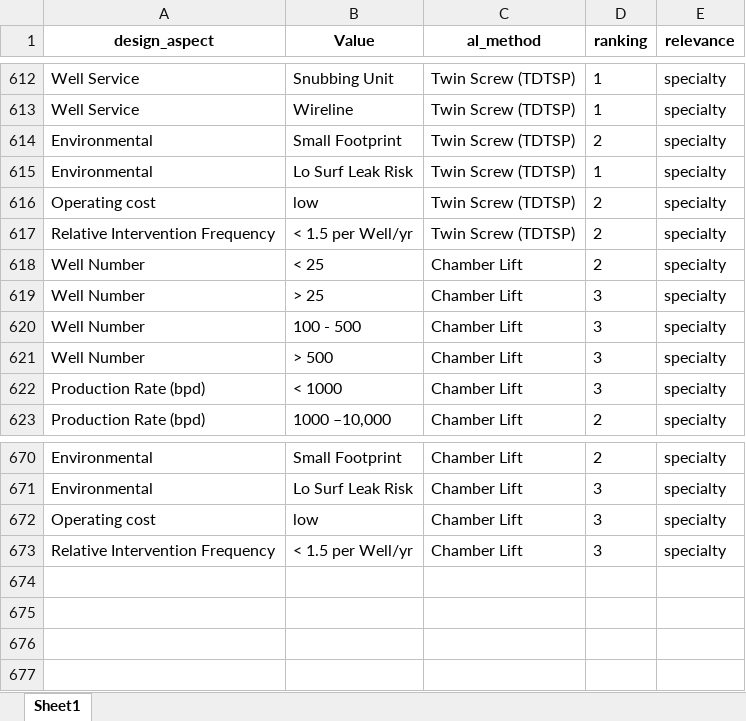
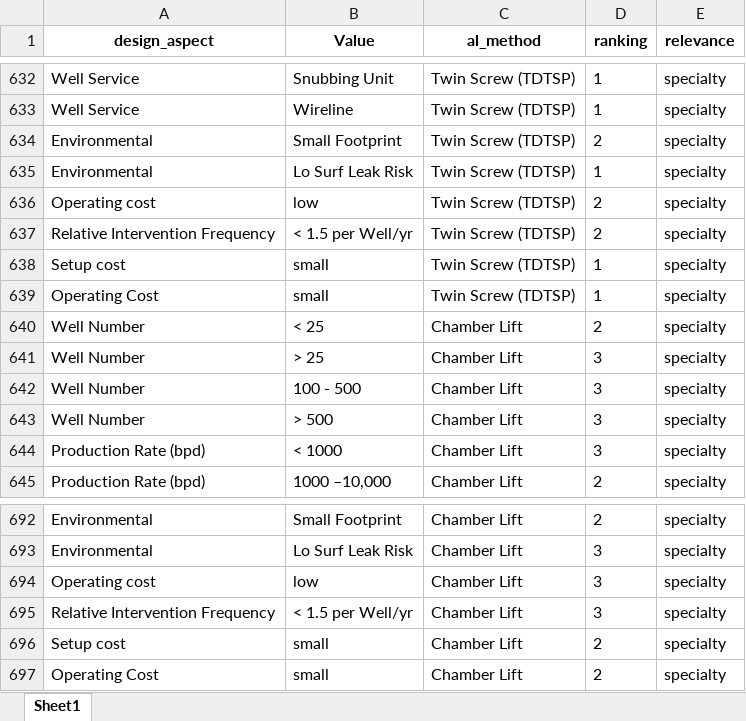
Before and after one commit to f0nzie/artificial_lift_matrix, an Excel workbook: inst/extdata/al_matrix_tidy.xlsx, sheet Sheet1, drawn as a sheet; only a part is shown, gaps mark what is left out; values as stored, in another font and other column widths than the file's, no borders; the diff covers the shown part only; the diff names each change by its address in the sheet, - before the commit and + after, or states it on an @@ line.

```diff
--- a/inst/extdata/al_matrix_tidy.xlsx (sheet Sheet1)
+++ b/inst/extdata/al_matrix_tidy.xlsx (sheet Sheet1)
+row 638: Setup cost | small | Twin Screw (TDTSP) | 1 | specialty
+row 639: Operating Cost | small | Twin Screw (TDTSP) | 1 | specialty
+row 696: Setup cost | small | Chamber Lift | 2 | specialty
+row 697: Operating Cost | small | Chamber Lift | 2 | specialty
```
Also changed, not shown: 20 added rows elsewhere in this sheet, 3 other files.
